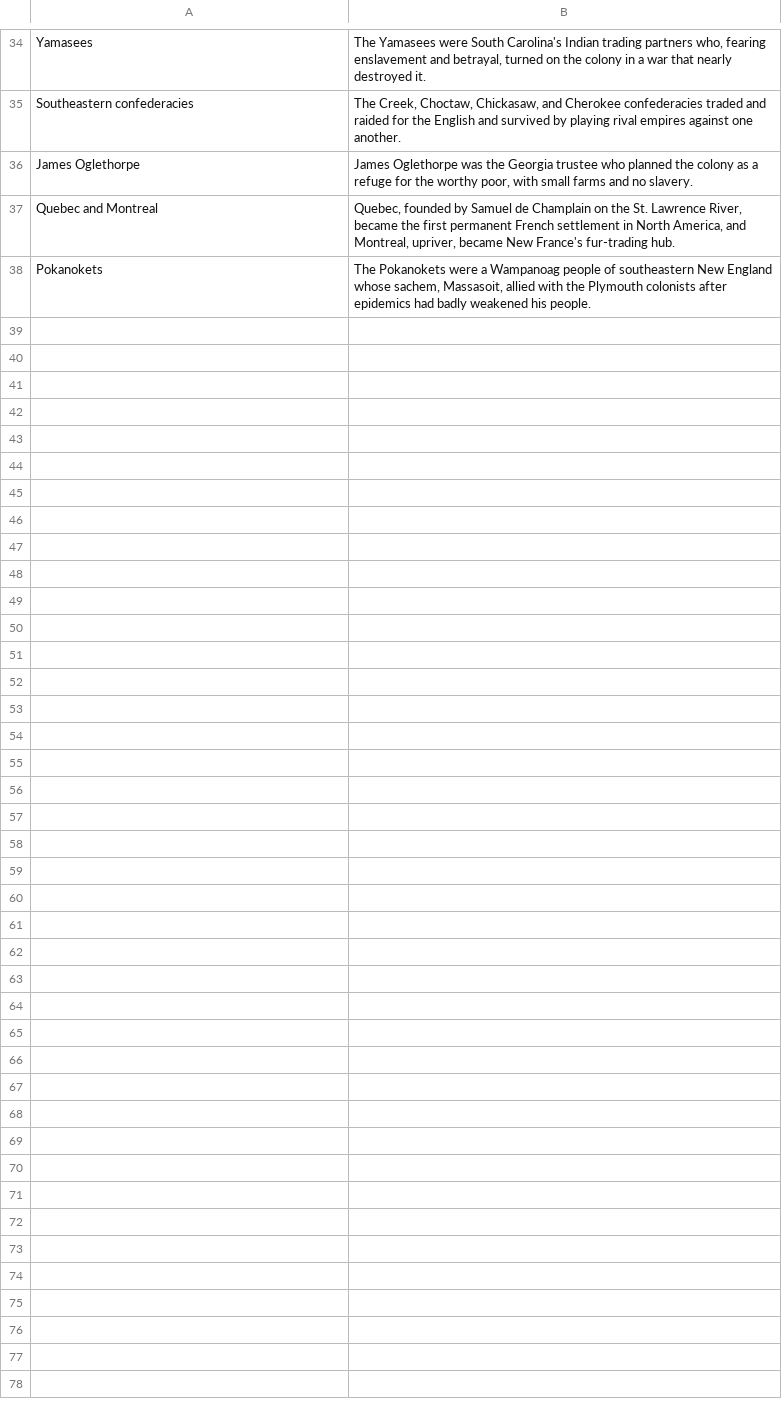
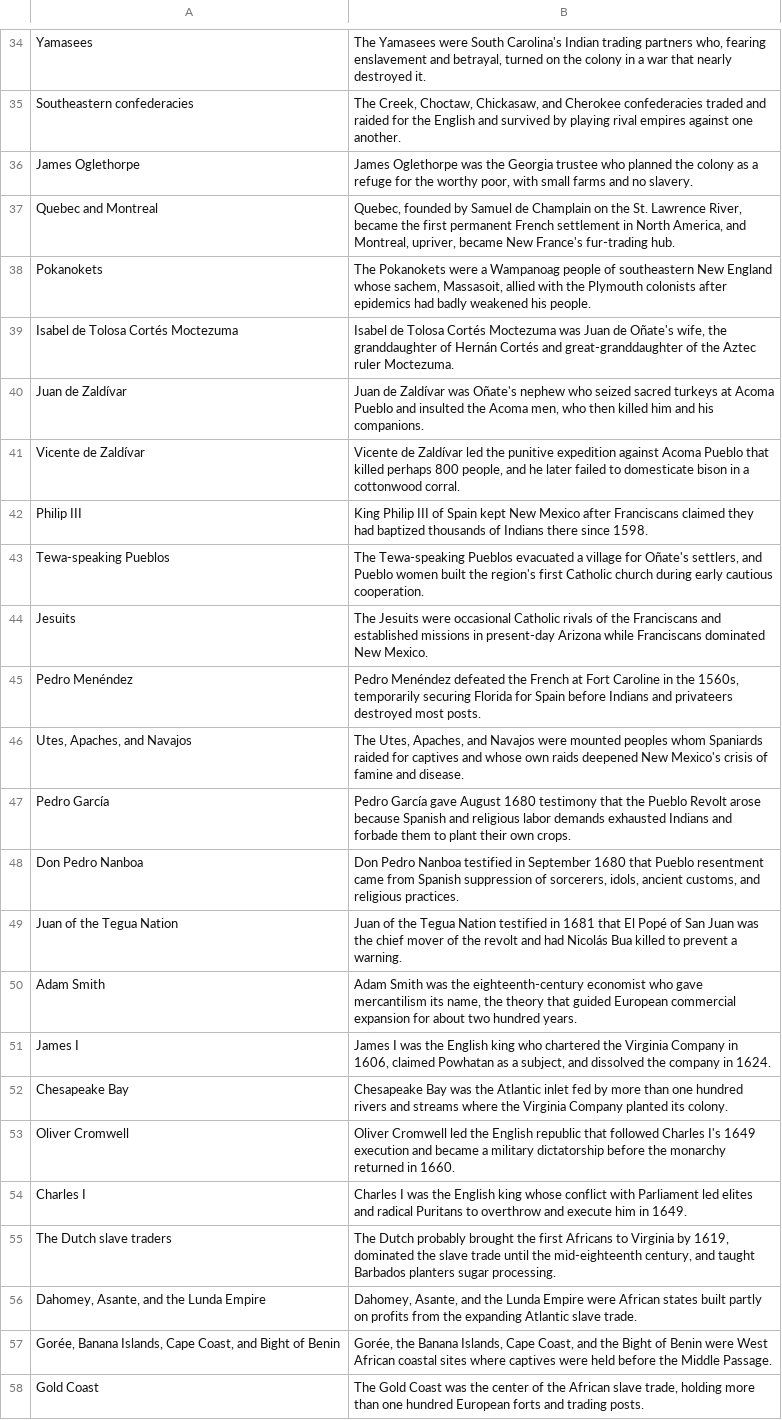
Before and after one commit to damiankilloughis-bit/flashcards, a TSV file: decks/src/his201/chapter-3/02-names.tsv, drawn as a sheet; only a part is shown, gaps mark what is left out; the diff covers the shown part only; the diff names each change by its address in the sheet, - before the commit and + after, or states it on an @@ line.

```diff
--- a/decks/src/his201/chapter-3/02-names.tsv
+++ b/decks/src/his201/chapter-3/02-names.tsv
+row 39: Isabel de Tolosa Cortés Moctezuma | Isabel de Tolosa Cortés Moctezuma was Juan de Oñate's wife, the granddaughter of Hernán Cortés and great-granddaughter of the Aztec ruler Moctezuma.
+row 40: Juan de Zaldívar | Juan de Zaldívar was Oñate's nephew who seized sacred turkeys at Acoma Pueblo and insulted the Acoma men, who then killed him and his companions.
+row 41: Vicente de Zaldívar | Vicente de Zaldívar led the punitive expedition against Acoma Pueblo that killed perhaps 800 people, and he later failed to domesticate bison in a cottonwood corral.
+row 42: Philip III | King Philip III of Spain kept New Mexico after Franciscans claimed they had baptized thousands of Indians there since 1598.
+row 43: Tewa-speaking Pueblos | The Tewa-speaking Pueblos evacuated a village for Oñate's settlers, and Pueblo women built the region's first Catholic church during early cautious cooperation.
+row 44: Jesuits | The Jesuits were occasional Catholic rivals of the Franciscans and established missions in present-day Arizona while Franciscans dominated New Mexico.
+row 45: Pedro Menéndez | Pedro Menéndez defeated the French at Fort Caroline in the 1560s, temporarily securing Florida for Spain before Indians and privateers destroyed most posts.
+row 46: Utes, Apaches, and Navajos | The Utes, Apaches, and Navajos were mounted peoples whom Spaniards raided for captives and whose own raids deepened New Mexico's crisis of famine and disease.
+row 47: Pedro García | Pedro García gave August 1680 testimony that the Pueblo Revolt arose because Spanish and religious labor demands exhausted Indians and forbade them to plant their own crops.
+row 48: Don Pedro Nanboa | Don Pedro Nanboa testified in September 1680 that Pueblo resentment came from Spanish suppression of sorcerers, idols, ancient customs, and religious practices.
+row 49: Juan of the Tegua Nation | Juan of the Tegua Nation testified in 1681 that El Popé of San Juan was the chief mover of the revolt and had Nicolás Bua killed to prevent a warning.
+row 50: Adam Smith | Adam Smith was the eighteenth-century economist who gave mercantilism its name, the theory that guided European commercial expansion for about two hundred years.
+row 51: James I | James I was the English king who chartered the Virginia Company in 1606, claimed Powhatan as a subject, and dissolved the company in 1624.
+row 52: Chesapeake Bay | Chesapeake Bay was the Atlantic inlet fed by more than one hundred rivers and streams where the Virginia Company planted its colony.
+row 53: Oliver Cromwell | Oliver Cromwell led the English republic that followed Charles I's 1649 execution and became a military dictatorship before the monarchy returned in 1660.
+row 54: Charles I | Charles I was the English king whose conflict with Parliament led elites and radical Puritans to overthrow and execute him in 1649.
+row 55: The Dutch slave traders | The Dutch probably brought the first Africans to Virginia by 1619, dominated the slave trade until the mid-eighteenth century, and taught Barbados planters sugar processing.
+row 56: Dahomey, Asante, and the Lunda Empire | Dahomey, Asante, and the Lunda Empire were African states built partly on profits from the expanding Atlantic slave trade.
+row 57: Gorée, Banana Islands, Cape Coast, and Bight of Benin | Gorée, the Banana Islands, Cape Coast, and the Bight of Benin were West African coastal sites where captives were held before the Middle Passage.
+row 58: Gold Coast | The Gold Coast was the center of the African slave trade, holding more than one hundred European forts and trading posts.
```
Also changed, not shown: 12 added rows and 3 edited cells elsewhere in this file, decks/src/his201/chapter-3/01-definitions.tsv, decks/src/his201/chapter-3/05-qa.tsv, 8 other files.
